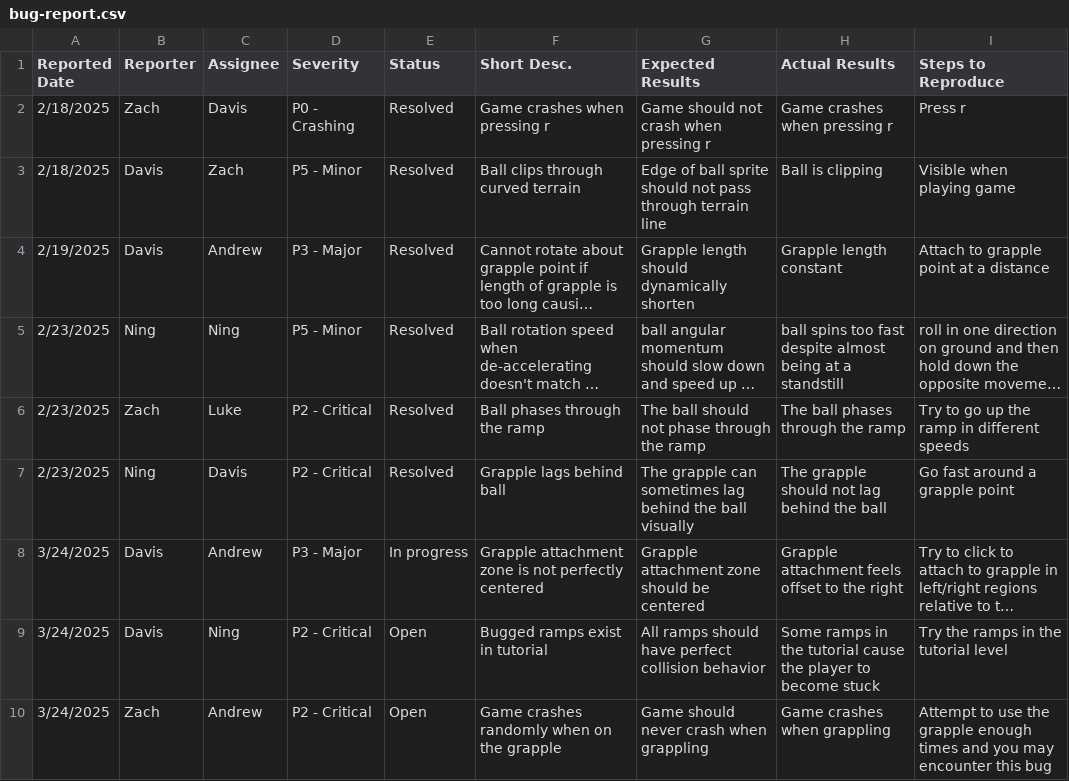
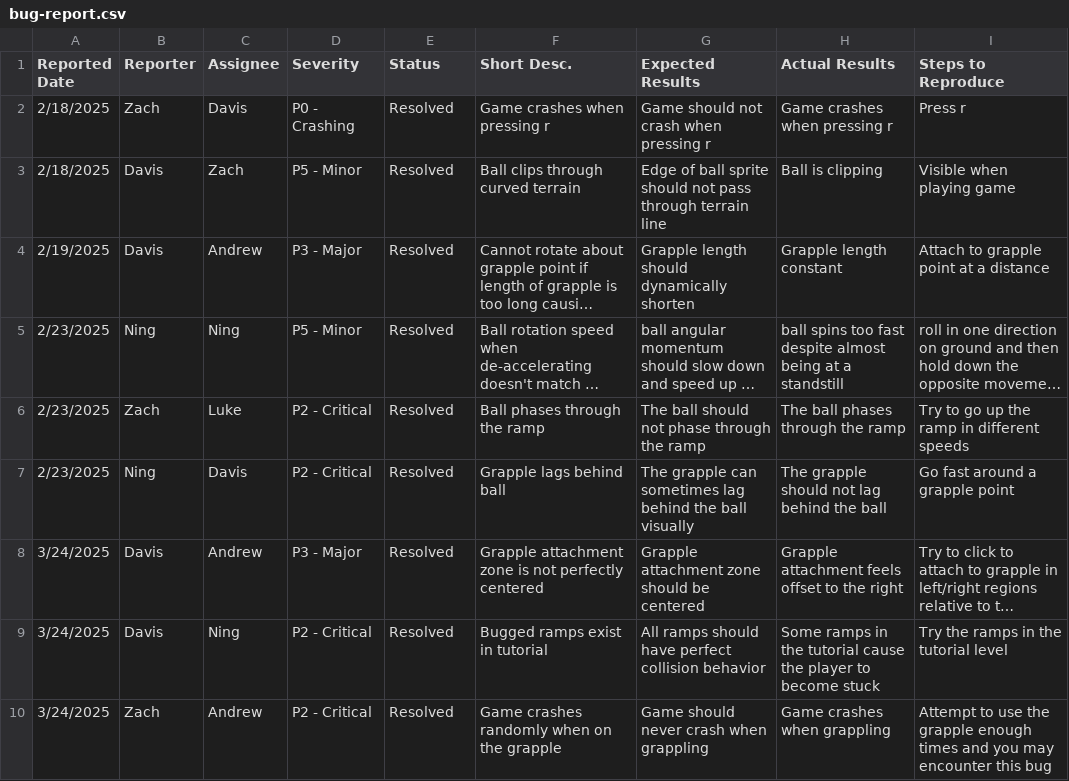
Before and after one commit to d-x-s/ramster, a CSV file: docs/bug-report.csv, drawn as a sheet; long unchanged cells end in …; the diff names each change by its address in the sheet, - before the commit and + after, or states it on an @@ line.

Commit message:
Update bug-report.csv

```diff
--- a/docs/bug-report.csv
+++ b/docs/bug-report.csv
-E8 (Status): In progress
+E8 (Status): Resolved
-E9:E10 (Status): Open
+E9:E10 (Status): Resolved
```
